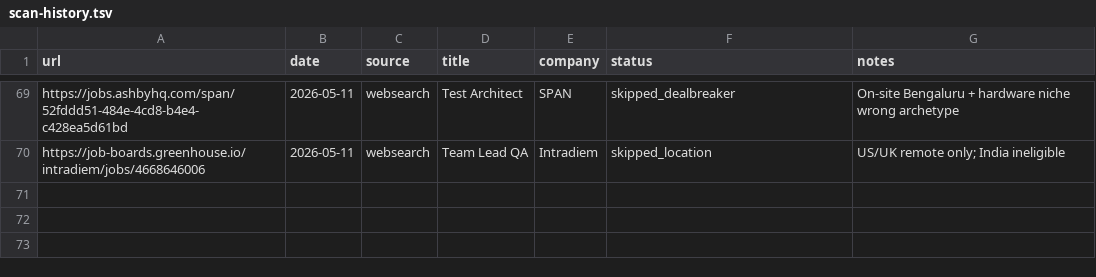
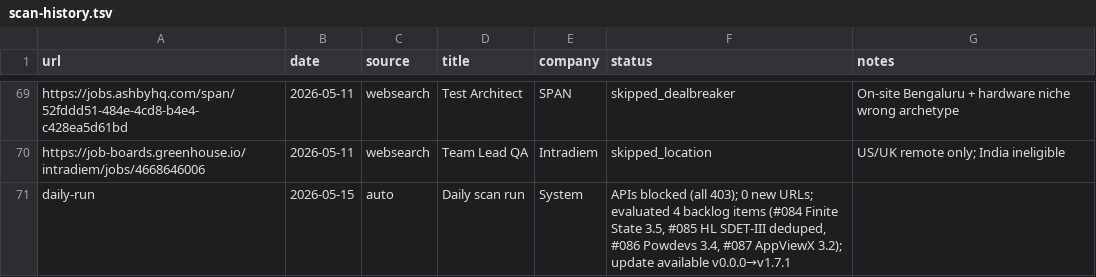
Before and after one commit to Gaurav-Khungar/career-ops, a TSV file: data/scan-history.tsv, drawn as a sheet; only a part is shown, gaps mark what is left out; the diff names each change by its address in the sheet, - before the commit and + after, or states it on an @@ line.

```diff
--- a/data/scan-history.tsv
+++ b/data/scan-history.tsv
+row 71: daily-run | 2026-05-15 | auto | Daily scan run | System | APIs blocked (all 403); 0 new URLs; evaluated 4 backlog items (#084 Finite State 3.5, #085 HL SDET-III deduped, #086 Powdevs 3.4, #087 AppViewX 3.2); update available v0.0.0→v1.7.1
```
Also changed, not shown: 6 other files.
